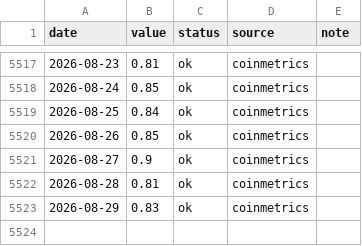
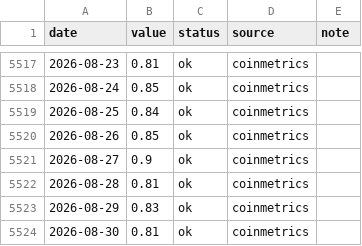
Before and after one commit to iiacyp4-wq/btc-cycle-dashboard, a CSV file: data/zmvrv.csv, drawn as a sheet; only a part is shown, gaps mark what is left out.

```diff
--- a/data/zmvrv.csv
+++ b/data/zmvrv.csv
@@ -5523 +5523,2 @@ date,value,status,source,note
 2026-08-29,0.83,ok,coinmetrics,
+2026-08-30,0.81,ok,coinmetrics,
```
Also changed, not shown: data/hashribbon.csv, 2 other files.
